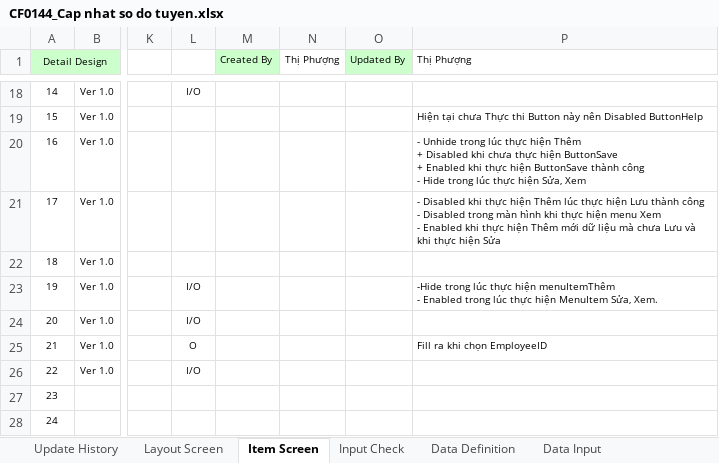
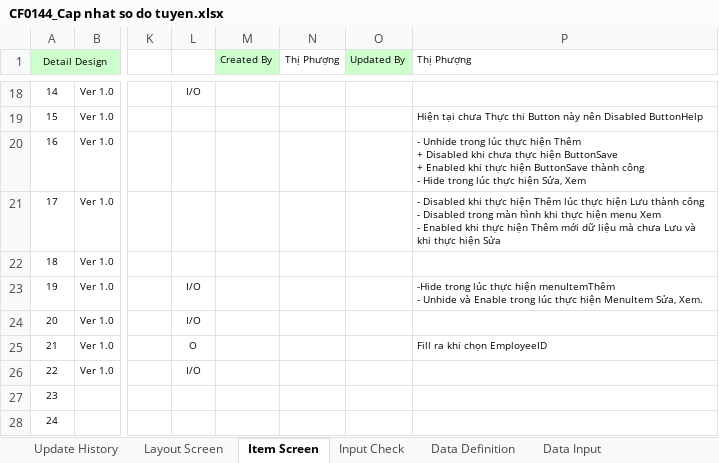
Before and after one commit to ASOFT-Solution/asoft-test-svn, an Excel workbook: 2015/201512/10_DOCUMENT/13_DETAIL_DESIGN/Cap nhat so do tuyen/CF0144_Cap nhat so do tuyen.xlsx, sheet Item Screen, drawn as a sheet; only a part is shown, gaps mark what is left out; values as stored, in another font and other column widths than the file's, no borders; ↵ is a line break in a cell; the diff names each change by its address in the sheet, - before the commit and + after, or states it on an @@ line.

```diff
--- a/2015/201512/10_DOCUMENT/13_DETAIL_DESIGN/Cap nhat so do tuyen/CF0144_Cap nhat so do tuyen.xlsx (sheet Item Screen)
+++ b/2015/201512/10_DOCUMENT/13_DETAIL_DESIGN/Cap nhat so do tuyen/CF0144_Cap nhat so do tuyen.xlsx (sheet Item Screen)
-P23 (Thị Phượng): …menuItemThêm ↵ - Enabled trong lúc…
+P23 (Thị Phượng): …menuItemThêm ↵ - Unhide và Enable trong lúc…
```
Also changed, not shown: sheet Data Input.
